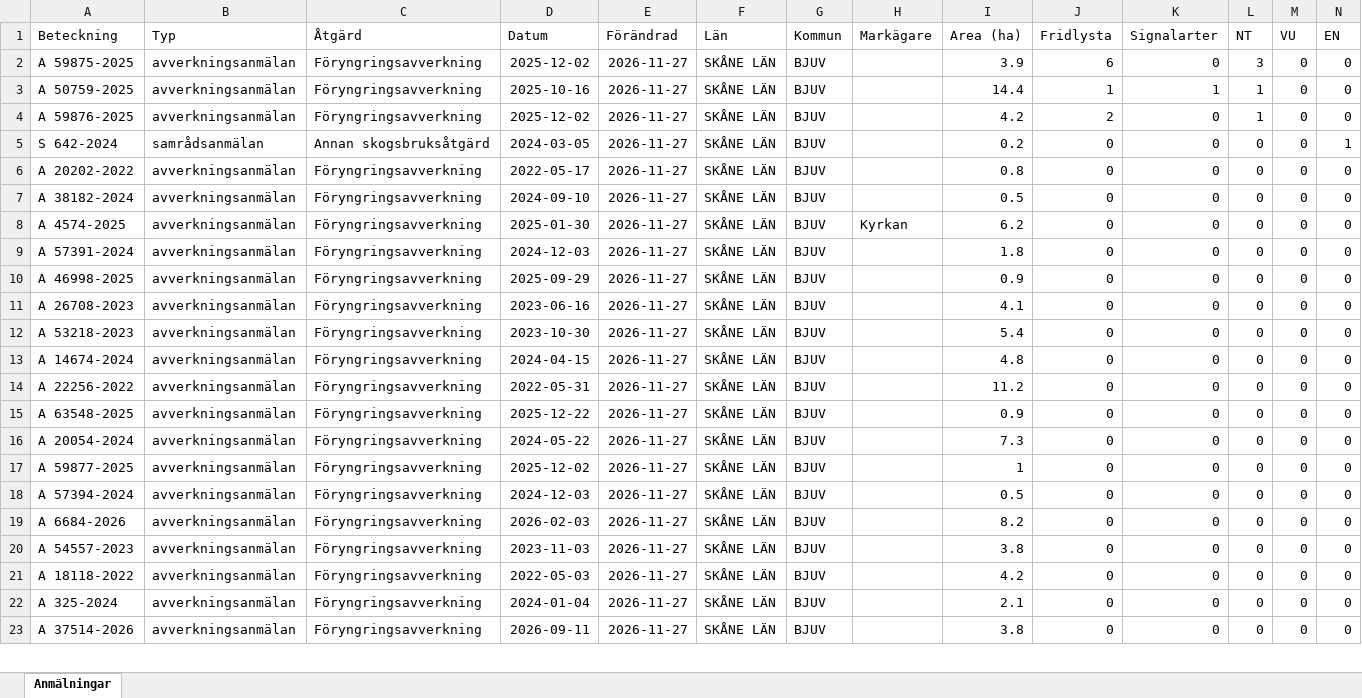
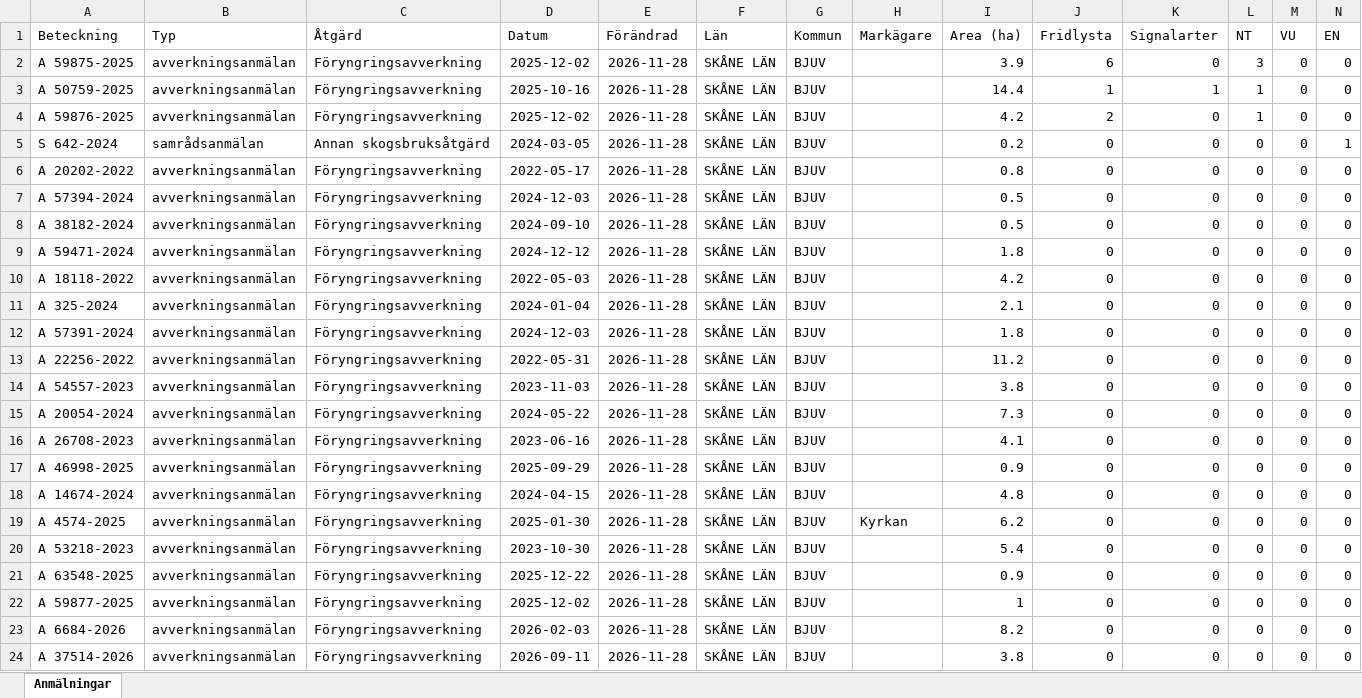
Before and after one commit to klasma/Logging_1260, an Excel workbook: Översikt BJUV.xlsx, sheet Anmälningar, drawn as a sheet; only a part is shown; values as stored, in another font and other column widths than the file's, no borders; removed rows and columns are numbered as before the commit, all else as after; rows hold the shown columns only; the diff covers the shown part only; the diff names each change by its address in the sheet, - before the commit and + after, or states it on an @@ line.

```diff
--- a/Översikt BJUV.xlsx (sheet Anmälningar)
+++ b/Översikt BJUV.xlsx (sheet Anmälningar)
-E2:E6 (Förändrad): 2026-11-27
+E2:E6 (Förändrad): 2026-11-28
+row 7: A 57394-2024 | avverkningsanmälan | Föryngringsavverkning | 2024-12-03 | 2026-11-28 | SKÅNE LÄN | BJUV |  | 0.5 | 0 | 0 | 0 | 0 | 0
-E8 (Förändrad): 2026-11-27
+E8 (Förändrad): 2026-11-28
+row 9: A 59471-2024 | avverkningsanmälan | Föryngringsavverkning | 2024-12-12 | 2026-11-28 | SKÅNE LÄN | BJUV |  | 1.8 | 0 | 0 | 0 | 0 | 0
+row 10: A 18118-2022 | avverkningsanmälan | Föryngringsavverkning | 2022-05-03 | 2026-11-28 | SKÅNE LÄN | BJUV |  | 4.2 | 0 | 0 | 0 | 0 | 0
-A11 (Beteckning): A 4574-2025
+A11 (Beteckning): A 325-2024
-D11 (Datum): 2025-01-30
+D11 (Datum): 2024-01-04
-E11:E13 (Förändrad): 2026-11-27
+E11:E13 (Förändrad): 2026-11-28
-H11 (Markägare): Kyrkan
+H11 (Markägare): (empty)
-I11 (Area (ha)): 6.2
+I11 (Area (ha)): 2.1
-A13 (Beteckning): A 46998-2025
+A13 (Beteckning): A 22256-2022
-D13 (Datum): 2025-09-29
+D13 (Datum): 2022-05-31
-I13 (Area (ha)): 0.9
+I13 (Area (ha)): 11.2
+row 14: A 54557-2023 | avverkningsanmälan | Föryngringsavverkning | 2023-11-03 | 2026-11-28 | SKÅNE LÄN | BJUV |  | 3.8 | 0 | 0 | 0 | 0 | 0
+row 15: A 20054-2024 | avverkningsanmälan | Föryngringsavverkning | 2024-05-22 | 2026-11-28 | SKÅNE LÄN | BJUV |  | 7.3 | 0 | 0 | 0 | 0 | 0
-E16:E18 (Förändrad): 2026-11-27
+E16:E18 (Förändrad): 2026-11-28
-A17 (Beteckning): A 53218-2023
+A17 (Beteckning): A 46998-2025
-D17 (Datum): 2023-10-30
+D17 (Datum): 2025-09-29
-I17 (Area (ha)): 5.4
+I17 (Area (ha)): 0.9
+row 19: A 4574-2025 | avverkningsanmälan | Föryngringsavverkning | 2025-01-30 | 2026-11-28 | SKÅNE LÄN | BJUV | Kyrkan | 6.2 | 0 | 0 | 0 | 0 | 0
-A20 (Beteckning): A 22256-2022
+A20 (Beteckning): A 53218-2023
-D20 (Datum): 2022-05-31
+D20 (Datum): 2023-10-30
-E20:E21 (Förändrad): 2026-11-27
+E20:E21 (Förändrad): 2026-11-28
-I20 (Area (ha)): 11.2
+I20 (Area (ha)): 5.4
-row 16: A 20054-2024 | avverkningsanmälan | Föryngringsavverkning | 2024-05-22 | 2026-11-27 | SKÅNE LÄN | BJUV |  | 7.3 | 0 | 0 | 0 | 0 | 0
-E22 (Förändrad): 2026-11-27
+E22 (Förändrad): 2026-11-28
-row 18: A 57394-2024 | avverkningsanmälan | Föryngringsavverkning | 2024-12-03 | 2026-11-27 | SKÅNE LÄN | BJUV |  | 0.5 | 0 | 0 | 0 | 0 | 0
-E23 (Förändrad): 2026-11-27
+E23 (Förändrad): 2026-11-28
-row 20: A 54557-2023 | avverkningsanmälan | Föryngringsavverkning | 2023-11-03 | 2026-11-27 | SKÅNE LÄN | BJUV |  | 3.8 | 0 | 0 | 0 | 0 | 0
-row 21: A 18118-2022 | avverkningsanmälan | Föryngringsavverkning | 2022-05-03 | 2026-11-27 | SKÅNE LÄN | BJUV |  | 4.2 | 0 | 0 | 0 | 0 | 0
-row 22: A 325-2024 | avverkningsanmälan | Föryngringsavverkning | 2024-01-04 | 2026-11-27 | SKÅNE LÄN | BJUV |  | 2.1 | 0 | 0 | 0 | 0 | 0
-E24 (Förändrad): 2026-11-27
+E24 (Förändrad): 2026-11-28
```
Also changed, not shown: 1 removed row and 1 edited cell elsewhere in this sheet, artfynd/A 50759-2025 artfynd.xlsx, artfynd/A 59875-2025 artfynd.xlsx, 22 other files.
